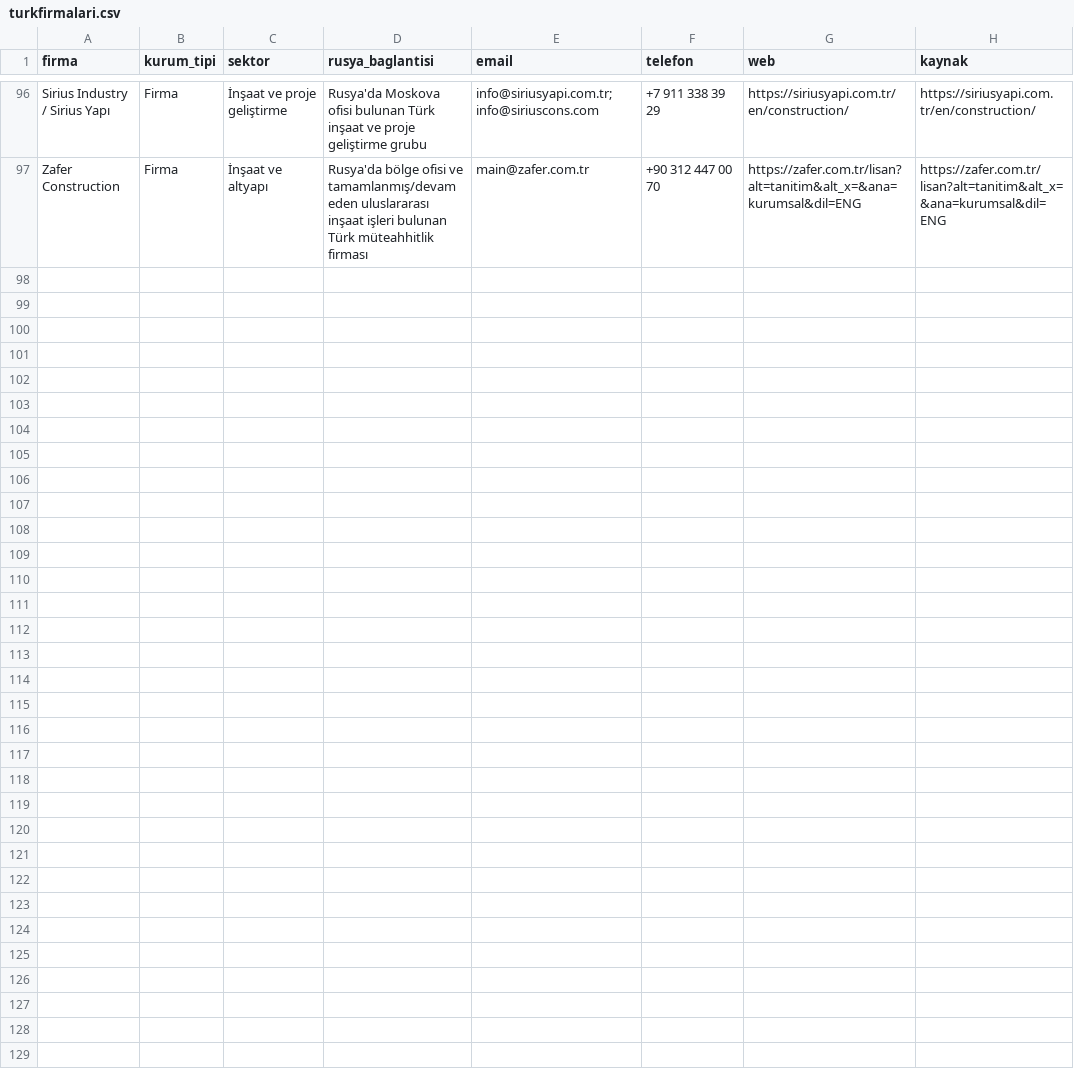
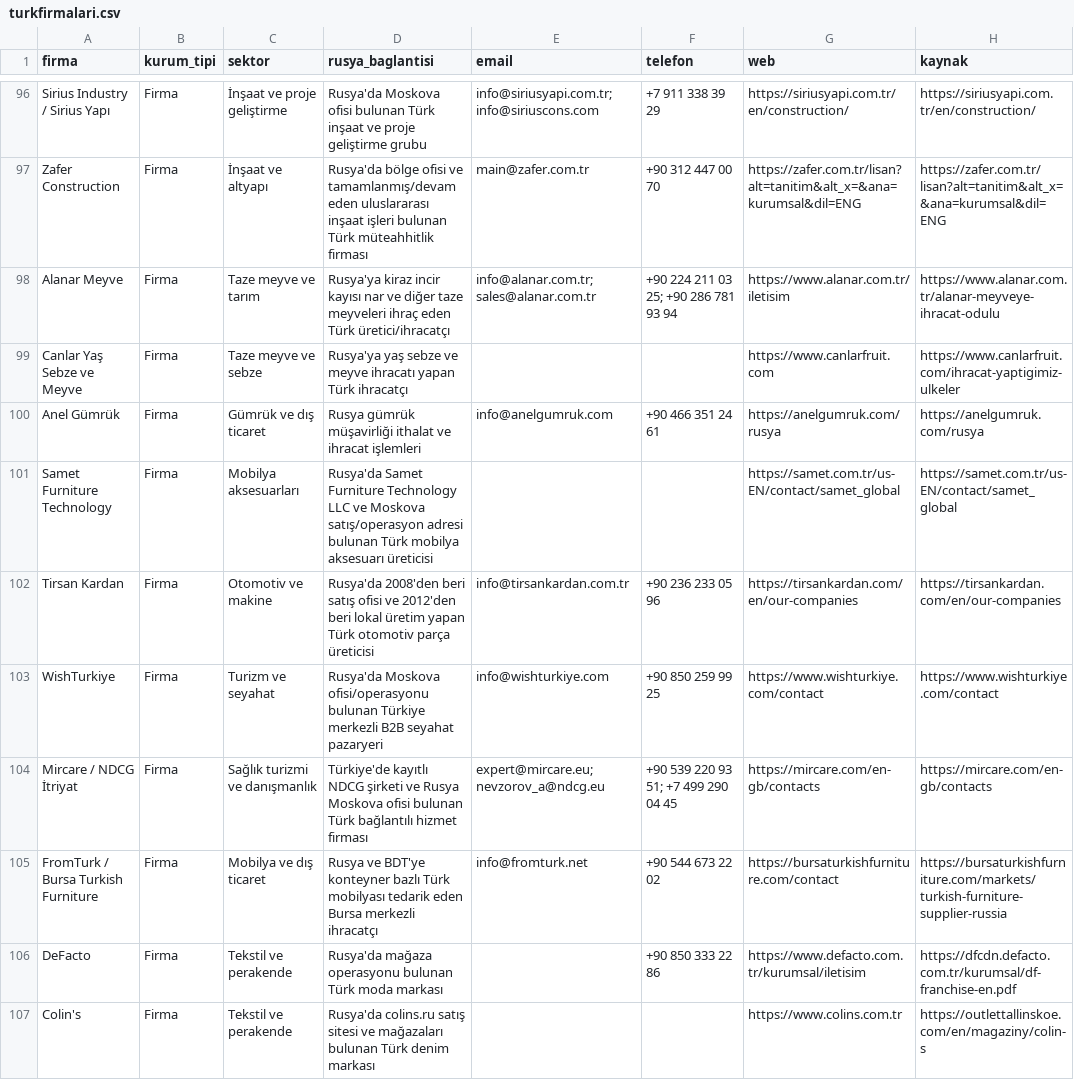
Before and after one commit to worldwidetradex4/2gis-email-discovery, a CSV file: turkfirmalari.csv, drawn as a sheet; only a part is shown, gaps mark what is left out; the diff covers the shown part only; the diff names each change by its address in the sheet, - before the commit and + after, or states it on an @@ line.

Commit message:
Rusya odaklı gıda tekstil mobilya makine ve inşaat firmaları toplu olarak ekle

```diff
--- a/turkfirmalari.csv
+++ b/turkfirmalari.csv
+row 98: Alanar Meyve | Firma | Taze meyve ve tarım | Rusya'ya kiraz incir kayısı nar ve diğer taze meyveleri ihraç eden Türk üretici/ihracatçı | info@alanar.com.tr; sales@alanar.com.tr | +90 224 211 03 25; +90 286 781 93 94 | https://www.alanar.com.tr/iletisim | https://www.alanar.com.tr/alanar-meyveye-ihracat-odulu
+row 99: Canlar Yaş Sebze ve Meyve | Firma | Taze meyve ve sebze | Rusya'ya yaş sebze ve meyve ihracatı yapan Türk ihracatçı |  |  | https://www.canlarfruit.com | https://www.canlarfruit.com/ihracat-yaptigimiz-ulkeler
+row 100: Anel Gümrük | Firma | Gümrük ve dış ticaret | Rusya gümrük müşavirliği ithalat ve ihracat işlemleri | info@anelgumruk.com | +90 466 351 24 61 | https://anelgumruk.com/rusya | https://anelgumruk.com/rusya
+row 101: Samet Furniture Technology | Firma | Mobilya aksesuarları | Rusya'da Samet Furniture Technology LLC ve Moskova satış/operasyon adresi bulunan Türk mobilya aksesuarı üreticisi |  |  | https://samet.com.tr/us-EN/contact/samet_global | https://samet.com.tr/us-EN/contact/samet_global
+row 102: Tirsan Kardan | Firma | Otomotiv ve makine | Rusya'da 2008'den beri satış ofisi ve 2012'den beri lokal üretim yapan Türk otomotiv parça üreticisi | info@tirsankardan.com.tr | +90 236 233 05 96 | https://tirsankardan.com/en/our-companies | https://tirsankardan.com/en/our-companies
+row 103: WishTurkiye | Firma | Turizm ve seyahat | Rusya'da Moskova ofisi/operasyonu bulunan Türkiye merkezli B2B seyahat pazaryeri | info@wishturkiye.com | +90 850 259 99 25 | https://www.wishturkiye.com/contact | https://www.wishturkiye.com/contact
+row 104: Mircare / NDCG İtriyat | Firma | Sağlık turizmi ve danışmanlık | Türkiye'de kayıtlı NDCG şirketi ve Rusya Moskova ofisi bulunan Türk bağlantılı hizmet firması | expert@mircare.eu; nevzorov_a@ndcg.eu | +90 539 220 93 51; +7 499 290 04 45 | https://mircare.com/en-gb/contacts | https://mircare.com/en-gb/contacts
+row 105: FromTurk / Bursa Turkish Furniture | Firma | Mobilya ve dış ticaret | Rusya ve BDT'ye konteyner bazlı Türk mobilyası tedarik eden Bursa merkezli ihracatçı | info@fromturk.net | +90 544 673 22 02 | https://bursaturkishfurniture.com/contact | https://bursaturkishfurniture.com/markets/turkish-furniture-supplier-russia
+row 106: DeFacto | Firma | Tekstil ve perakende | Rusya'da mağaza operasyonu bulunan Türk moda markası |  | +90 850 333 22 86 | https://www.defacto.com.tr/kurumsal/iletisim | https://dfcdn.defacto.com.tr/kurumsal/df-franchise-en.pdf
+row 107: Colin's | Firma | Tekstil ve perakende | Rusya'da colins.ru satış sitesi ve mağazaları bulunan Türk denim markası |  |  | https://www.colins.com.tr | https://outlettallinskoe.com/en/magaziny/colin-s
```
Also changed, not shown: 10 added rows and 5 edited cells elsewhere in this file.
